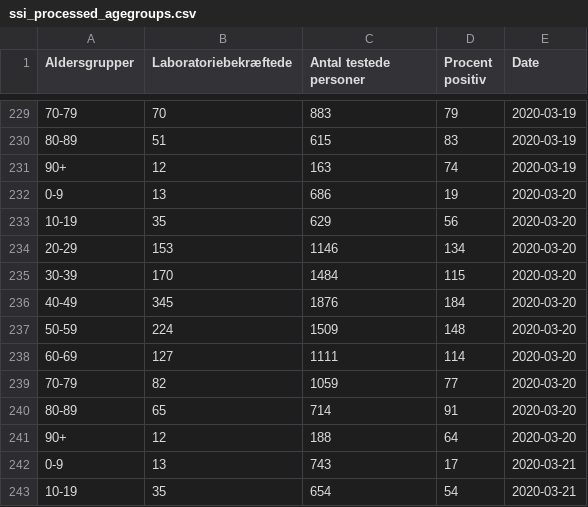
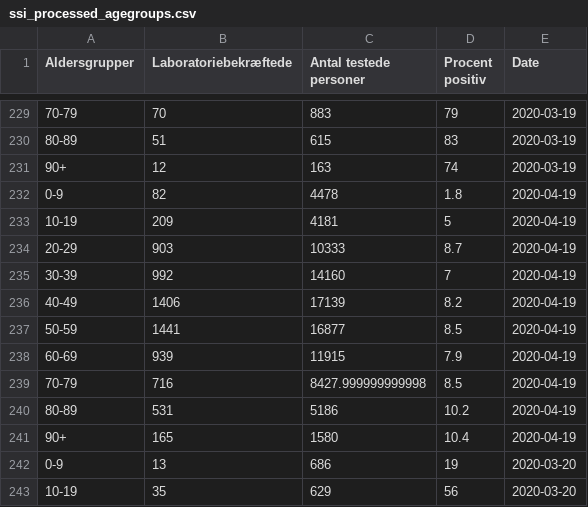
Before and after one commit to nikolajthams/COVID-19, a CSV file: code/data/ssi_processed_agegroups.csv, drawn as a sheet; only a part is shown, gaps mark what is left out; the shorter side is filled out with more unchanged rows.

Commit message:
new ssi data

```diff
--- a/code/data/ssi_processed_agegroups.csv
+++ b/code/data/ssi_processed_agegroups.csv
@@ -231,2 +231,12 @@ Aldersgrupper,Laboratoriebekræftede,Antal testede personer,Procent positiv,Date
 90+,12,163,74,2020-03-19
+0-9,82,4478,1.8,2020-04-19
+10-19,209,4181,5,2020-04-19
+20-29,903,10333,8.7,2020-04-19
+30-39,992,14160,7,2020-04-19
+40-49,1406,17139,8.2,2020-04-19
+50-59,1441,16877,8.5,2020-04-19
+60-69,939,11915,7.9,2020-04-19
+70-79,716,8427.999999999998,8.5,2020-04-19
+80-89,531,5186,10.2,2020-04-19
+90+,165,1580,10.4,2020-04-19
 0-9,13,686,19,2020-03-20
```
Also changed, not shown: code/data/ssi_processed_daily.csv, 1 other file.
